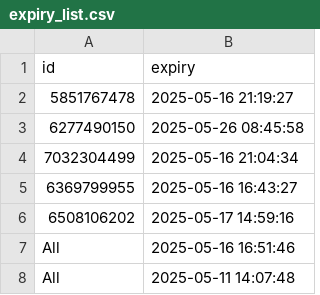
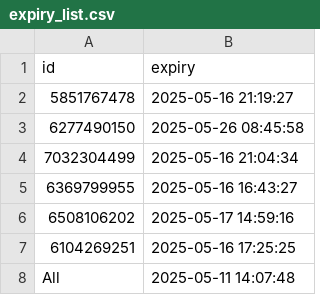
Before and after one commit to iamhers/Vortexcodes, a CSV file: expiry_list.csv, drawn as a sheet; removed rows and columns are numbered as before the commit, all else as after; the diff names each change by its address in the sheet, - before the commit and + after, or states it on an @@ line.

Commit message:
Update expiry_list.csv via bot

```diff
--- a/expiry_list.csv
+++ b/expiry_list.csv
-row 7: All | 2025-05-16 16:51:46
+row 7: 6104269251 | 2025-05-16 17:25:25
```
